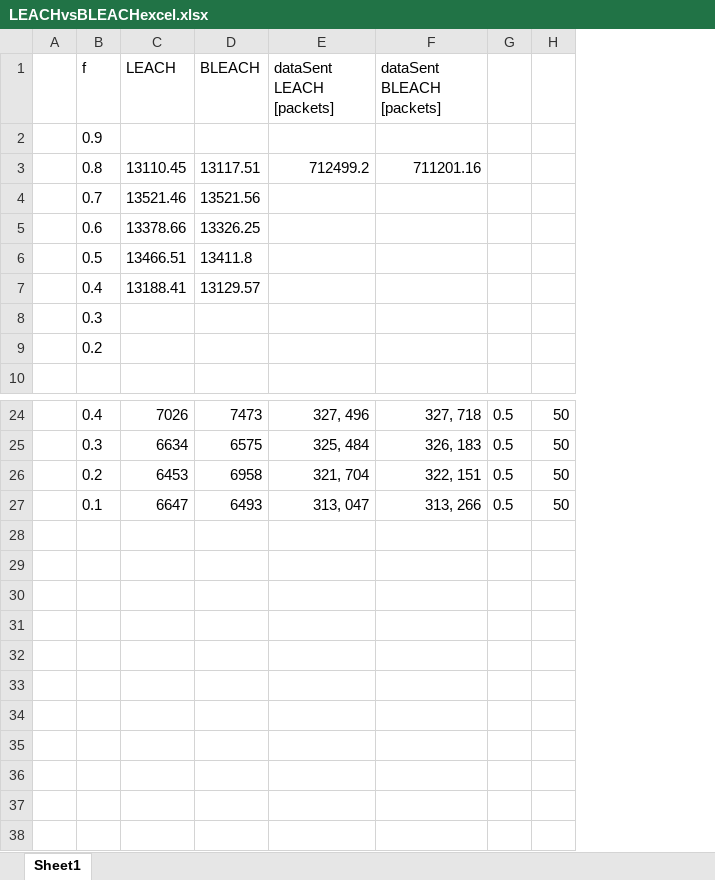
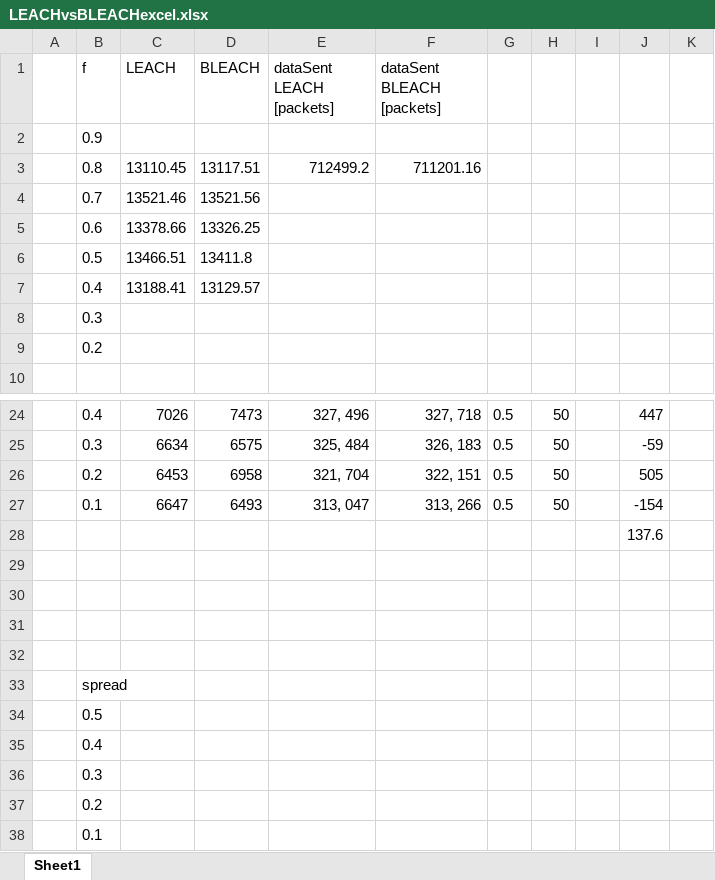
Before and after one commit to PaxelK/ThesisWorkCybercom, an Excel workbook: pyFiles/MPC/Results/LEACHvsBLEACHexcel.xlsx, sheet Sheet1, drawn as a sheet; only a part is shown, gaps mark what is left out; values as stored, in another font and other column widths than the file's, no borders; the diff names each change by its address in the sheet, - before the commit and + after, or states it on an @@ line.

```diff
--- a/pyFiles/MPC/Results/LEACHvsBLEACHexcel.xlsx (sheet Sheet1)
+++ b/pyFiles/MPC/Results/LEACHvsBLEACHexcel.xlsx (sheet Sheet1)
+column I, empty
+column J, rows 24-27: 447 | -59 | 505 | -154
+column K, empty
+row 28:  |  |  |  |  |  |  |  |  | 137.6
+row 29: (empty)
+row 30: (empty)
+row 31: (empty)
+row 32: (empty)
+row 33:  | spread
+row 34:  | 0.5
+row 35:  | 0.4
+row 36:  | 0.3
+row 37:  | 0.2
+row 38:  | 0.1
```
Also changed, not shown: 1 other file.
